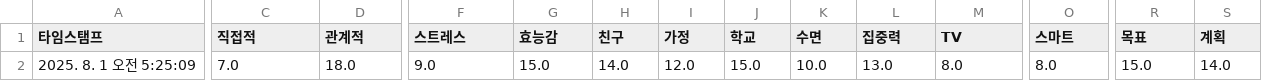
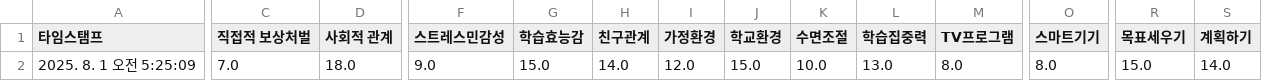
Before and after one commit to rminu77/edu_mate, a CSV file: csv/결과.csv, drawn as a sheet; only a part is shown, gaps mark what is left out; the diff covers the shown part only; the diff names each change by its address in the sheet, - before the commit and + after, or states it on an @@ line.

Commit message:
feat: standardize all column names to match reference tables - unified naming across CSV, DB, and code

```diff
--- a/csv/결과.csv
+++ b/csv/결과.csv
-C1: 직접적
+C1: 직접적 보상처벌
-D1: 관계적
+D1: 사회적 관계
-F1: 스트레스
+F1: 스트레스민감성
-G1: 효능감
+G1: 학습효능감
-H1: 친구
+H1: 친구관계
-I1: 가정
+I1: 가정환경
-J1: 학교
+J1: 학교환경
-K1: 수면
+K1: 수면조절
-L1: 집중력
+L1: 학습집중력
-M1: TV
+M1: TV프로그램
-O1: 스마트
+O1: 스마트기기
-R1: 목표
+R1: 목표세우기
-S1: 계획
+S1: 계획하기
```
Also changed, not shown: 2 edited cells elsewhere in this file, 3 other files.
